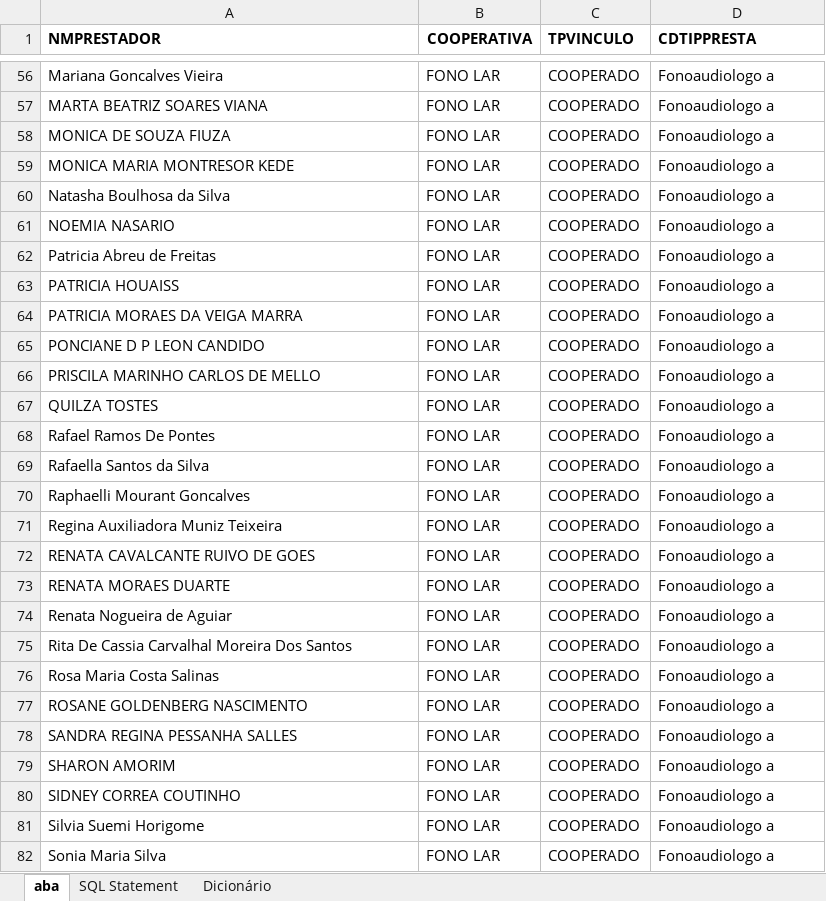
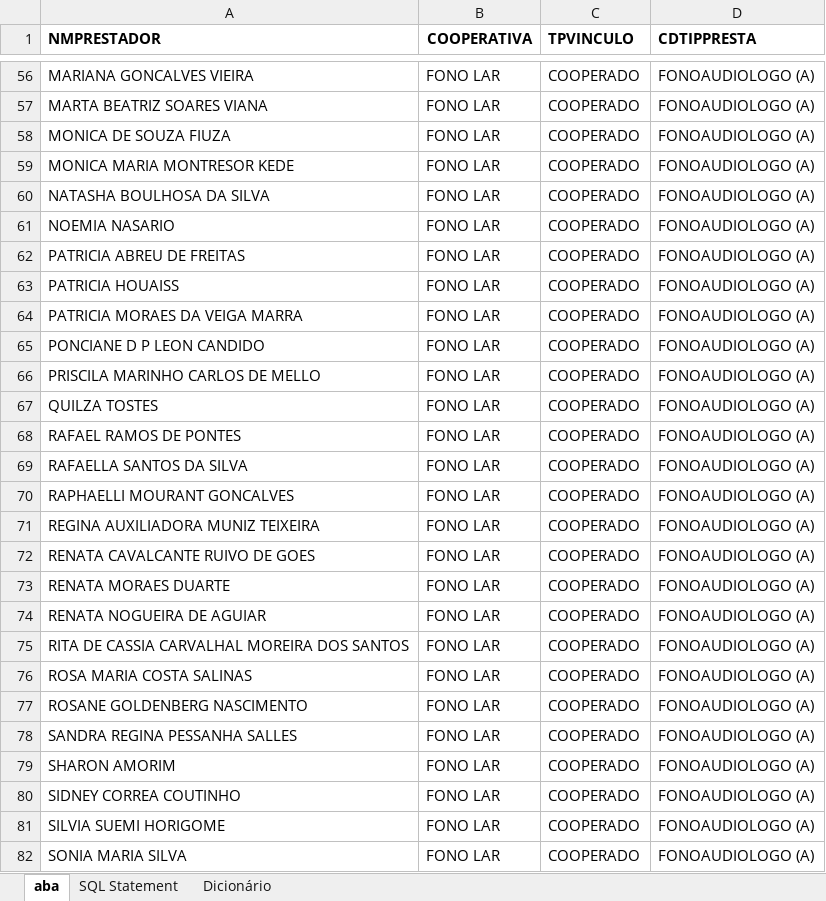
Before and after one commit to pietrovinicius/ROBO---LIMPA-PLANILHA, an Excel workbook: planilha_limpa_.xlsx, sheet aba, drawn as a sheet; only a part is shown, gaps mark what is left out; values as stored, in another font and other column widths than the file's, no borders; the diff covers the shown part only; the diff names each change by its address in the sheet, - before the commit and + after, or states it on an @@ line.

```diff
--- a/planilha_limpa_.xlsx (sheet aba)
+++ b/planilha_limpa_.xlsx (sheet aba)
-A56 (NMPRESTADOR): Mariana Goncalves Vieira
+A56 (NMPRESTADOR): MARIANA GONCALVES VIEIRA
-D56:D82 (CDTIPPRESTA): Fonoaudiologo a
+D56:D82 (CDTIPPRESTA): FONOAUDIOLOGO (A)
-A60 (NMPRESTADOR): Natasha Boulhosa da Silva
+A60 (NMPRESTADOR): NATASHA BOULHOSA DA SILVA
-A62 (NMPRESTADOR): Patricia Abreu de Freitas
+A62 (NMPRESTADOR): PATRICIA ABREU DE FREITAS
-A68 (NMPRESTADOR): Rafael Ramos De Pontes
+A68 (NMPRESTADOR): RAFAEL RAMOS DE PONTES
-A69 (NMPRESTADOR): Rafaella Santos da Silva
+A69 (NMPRESTADOR): RAFAELLA SANTOS DA SILVA
-A70 (NMPRESTADOR): Raphaelli Mourant Goncalves
+A70 (NMPRESTADOR): RAPHAELLI MOURANT GONCALVES
-A71 (NMPRESTADOR): Regina Auxiliadora Muniz Teixeira
+A71 (NMPRESTADOR): REGINA AUXILIADORA MUNIZ TEIXEIRA
-A74 (NMPRESTADOR): Renata Nogueira de Aguiar
+A74 (NMPRESTADOR): RENATA NOGUEIRA DE AGUIAR
-A75 (NMPRESTADOR): Rita De Cassia Carvalhal Moreira Dos Santos
+A75 (NMPRESTADOR): RITA DE CASSIA CARVALHAL MOREIRA DOS SANTOS
-A76 (NMPRESTADOR): Rosa Maria Costa Salinas
+A76 (NMPRESTADOR): ROSA MARIA COSTA SALINAS
-A81 (NMPRESTADOR): Silvia Suemi Horigome
+A81 (NMPRESTADOR): SILVIA SUEMI HORIGOME
-A82 (NMPRESTADOR): Sonia Maria Silva
+A82 (NMPRESTADOR): SONIA MARIA SILVA
```
Also changed, not shown: 1 added row, 1 removed row and 78 edited cells elsewhere in this sheet, 1 other file.
